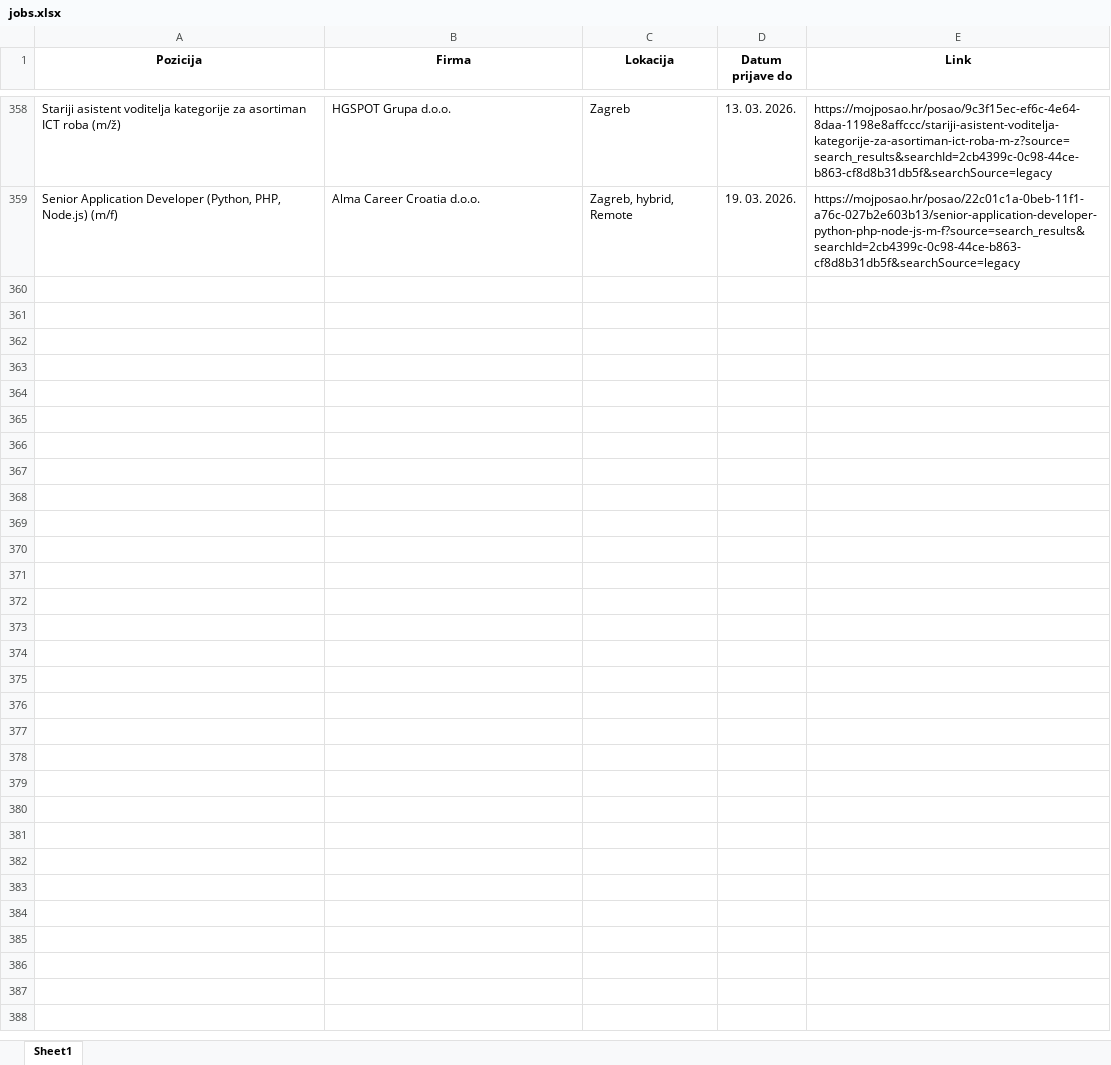
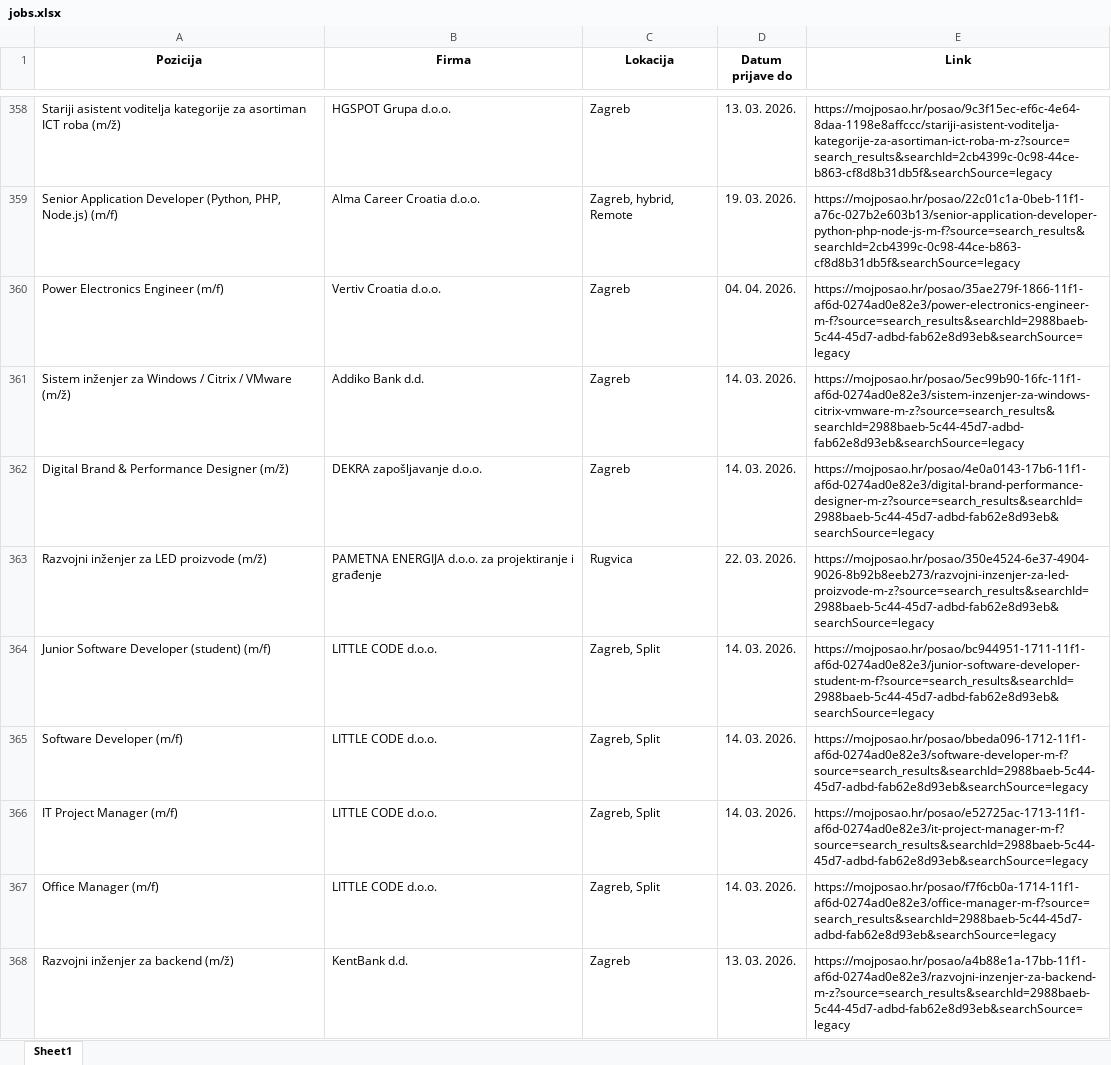
Before and after one commit to FraneCal/moj-posao-scraper, an Excel workbook: jobs.xlsx, sheet Sheet1, drawn as a sheet; only a part is shown, gaps mark what is left out; values as stored, in another font and other column widths than the file's, no borders; the diff names each change by its address in the sheet, - before the commit and + after, or states it on an @@ line.

```diff
--- a/jobs.xlsx (sheet Sheet1)
+++ b/jobs.xlsx (sheet Sheet1)
+row 360: Power Electronics Engineer (m/f) | Vertiv Croatia d.o.o. | Zagreb | 04. 04. 2026. | https://mojposao.hr/posao/35ae279f-1866-11f1-af6d-0274ad0e82e3/power-electronics-engineer-m-f?source=search_results&searchId=2988baeb-5c44-45d7-adbd-fab62e8d93eb&searchSource=legacy
+row 361: Sistem inženjer za Windows / Citrix / VMware (m/ž) | Addiko Bank d.d. | Zagreb | 14. 03. 2026. | https://mojposao.hr/posao/5ec99b90-16fc-11f1-af6d-0274ad0e82e3/sistem-inzenjer-za-windows-citrix-vmware-m-z?source=search_results&searchId=2988baeb-5c44-45d7-adbd-fab62e8d93eb&searchSource=legacy
+row 362: Digital Brand & Performance Designer (m/ž) | DEKRA zapošljavanje d.o.o. | Zagreb | 14. 03. 2026. | https://mojposao.hr/posao/4e0a0143-17b6-11f1-af6d-0274ad0e82e3/digital-brand-performance-designer-m-z?source=search_results&searchId=2988baeb-5c44-45d7-adbd-fab62e8d93eb&searchSource=legacy
+row 363: Razvojni inženjer za LED proizvode (m/ž) | PAMETNA ENERGIJA d.o.o. za projektiranje i građenje | Rugvica | 22. 03. 2026. | https://mojposao.hr/posao/350e4524-6e37-4904-9026-8b92b8eeb273/razvojni-inzenjer-za-led-proizvode-m-z?source=search_results&searchId=2988baeb-5c44-45d7-adbd-fab62e8d93eb&searchSource=legacy
+row 364: Junior Software Developer (student) (m/f) | LITTLE CODE d.o.o. | Zagreb, Split | 14. 03. 2026. | https://mojposao.hr/posao/bc944951-1711-11f1-af6d-0274ad0e82e3/junior-software-developer-student-m-f?source=search_results&searchId=2988baeb-5c44-45d7-adbd-fab62e8d93eb&searchSource=legacy
+row 365: Software Developer (m/f) | LITTLE CODE d.o.o. | Zagreb, Split | 14. 03. 2026. | https://mojposao.hr/posao/bbeda096-1712-11f1-af6d-0274ad0e82e3/software-developer-m-f?source=search_results&searchId=2988baeb-5c44-45d7-adbd-fab62e8d93eb&searchSource=legacy
+row 366: IT Project Manager (m/f) | LITTLE CODE d.o.o. | Zagreb, Split | 14. 03. 2026. | https://mojposao.hr/posao/e52725ac-1713-11f1-af6d-0274ad0e82e3/it-project-manager-m-f?source=search_results&searchId=2988baeb-5c44-45d7-adbd-fab62e8d93eb&searchSource=legacy
+row 367: Office Manager (m/f) | LITTLE CODE d.o.o. | Zagreb, Split | 14. 03. 2026. | https://mojposao.hr/posao/f7f6cb0a-1714-11f1-af6d-0274ad0e82e3/office-manager-m-f?source=search_results&searchId=2988baeb-5c44-45d7-adbd-fab62e8d93eb&searchSource=legacy
+row 368: Razvojni inženjer za backend (m/ž) | KentBank d.d. | Zagreb | 13. 03. 2026. | https://mojposao.hr/posao/a4b88e1a-17bb-11f1-af6d-0274ad0e82e3/razvojni-inzenjer-za-backend-m-z?source=search_results&searchId=2988baeb-5c44-45d7-adbd-fab62e8d93eb&searchSource=legacy
```
